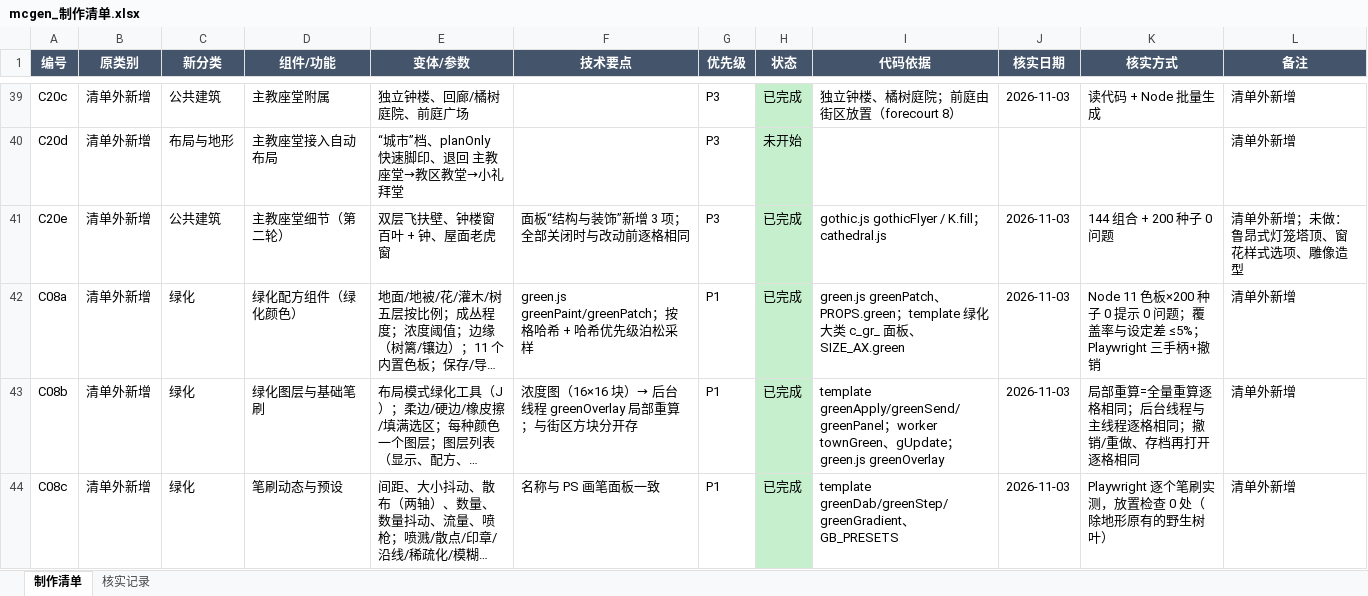
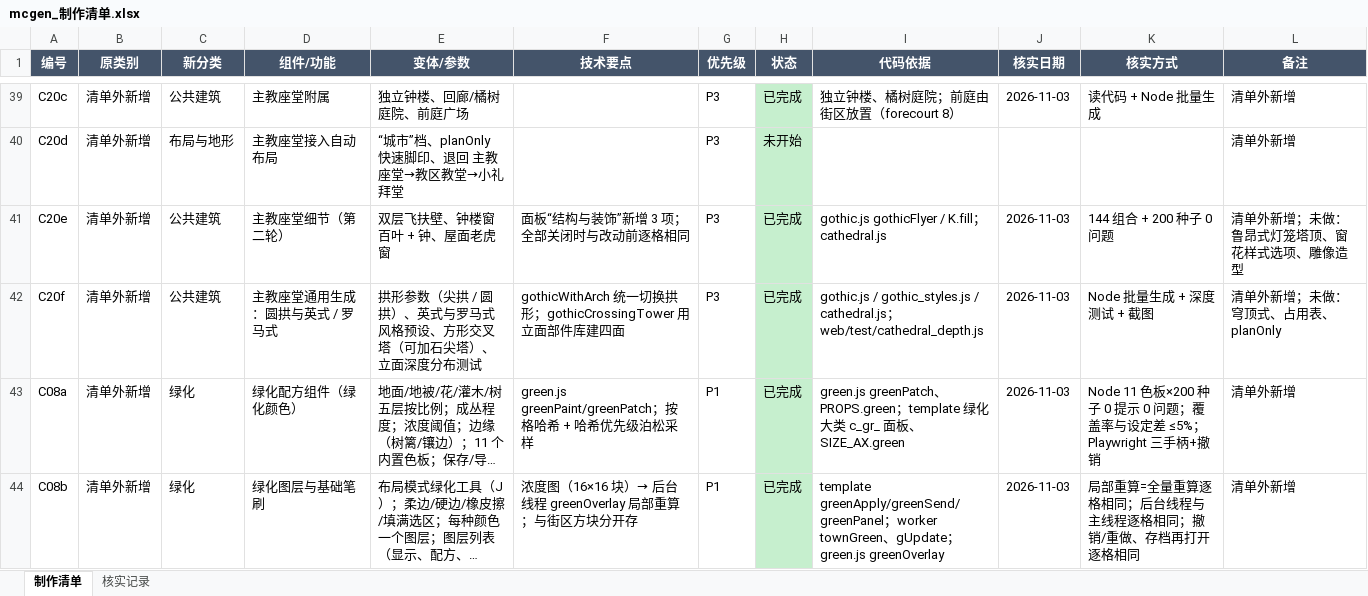
Before and after one commit to Saber123aaa/mc_building_gen, an Excel workbook: docs/mcgen_制作清单.xlsx, sheet 制作清单, drawn as a sheet; only a part is shown, gaps mark what is left out; the shorter side is filled out with more unchanged rows; long unchanged cells end in …; values as stored, in another font and other column widths than the file's, no borders; the diff names each change by its address in the sheet, - before the commit and + after, or states it on an @@ line.

```diff
--- a/docs/mcgen_制作清单.xlsx (sheet 制作清单)
+++ b/docs/mcgen_制作清单.xlsx (sheet 制作清单)
+row 42: C20f | 清单外新增 | 公共建筑 | 主教座堂通用生成：圆拱与英式 / 罗马式 | 拱形参数（尖拱 / 圆拱）、英式与罗马式风格预设、方形交叉塔（可加石尖塔）、立面深度分布测试 | gothicWithArch 统一切换拱形；gothicCrossingTower 用立面部件库建四面 | P3 | 已完成 | gothic.js / gothic_styles.js / cathedral.js；web/test/cathedral_depth.js | 2026-11-03 | Node 批量生成 + 深度测试 + 截图 | 清单外新增；未做：穹顶式、占用表、planOnly
```
Also changed, not shown: 5 other files.
